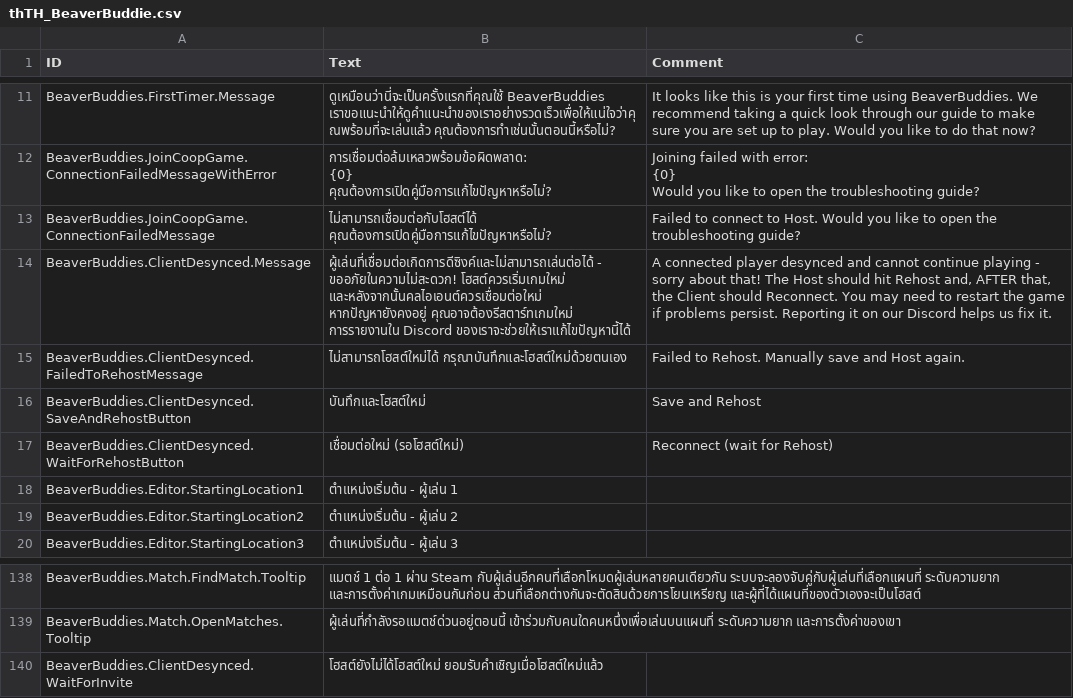
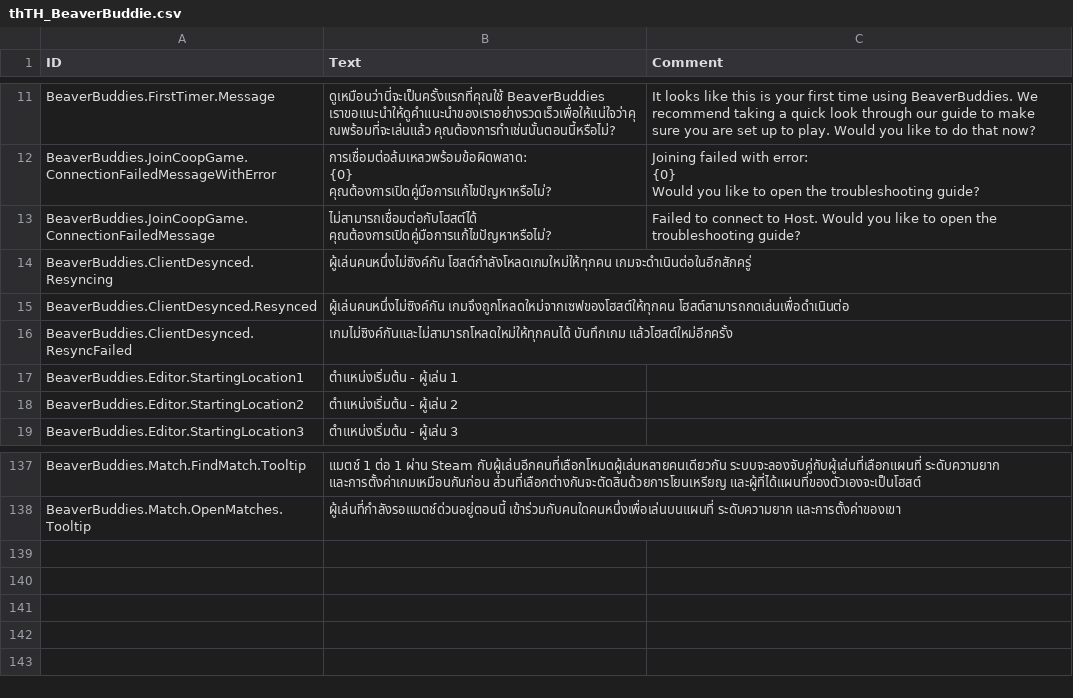
Before and after one commit to FezVrasta/BeaverBuddies-CoOp-PvP-Edition, a CSV file: BeaverBuddies/Localizations/thTH_BeaverBuddie.csv, drawn as a sheet; only a part is shown, gaps mark what is left out.

Commit message:
Resync everyone after a desync without leaving the game
A desync no longer drops the connection. The desynced player tells the host and stops playing; the host saves at the end of the tick and sends the save to every player over the connection they already have; and every machine loads it with the same random seed, as a game starts. The game comes back paused, with a dialog that offers the desync report as before. This replaces the Save and Rehost / Reconnect buttons and the Steam rejoin behind them.

TimberNet sends the save after a -1 length marker. A client holds back everything that comes after the save until it has loaded it. Client events carry the resync count, so the host drops actions sent for the game the resync replaced. The game clock also starts at 0 on every load, so machines that played the old game for different lengths agree.

```diff
--- a/BeaverBuddies/Localizations/thTH_BeaverBuddie.csv
+++ b/BeaverBuddies/Localizations/thTH_BeaverBuddie.csv
@@ -17,6 +17,5 @@ Would you like to open the troubleshooting guide?"
 BeaverBuddies.JoinCoopGame.ConnectionFailedMessage,"ไม่สามารถเชื่อมต่อกับโฮสต์ได้ คุณต้องการเปิดคู่มือการแก้ไขปัญหาหรือไม่?","Failed to connect to Host. Would you like to open the troubleshooting guide?"
-BeaverBuddies.ClientDesynced.Message,"ผู้เล่นที่เชื่อมต่อเกิดการดีซิงค์และไม่สามารถเล่นต่อได้ - ขออภัยในความไม่สะดวก! โฮสต์ควรเริ่มเกมใหม่ และหลังจากนั้นคลไอเอนต์ควรเชื่อมต่อใหม่ หากปัญหายังคงอยู่ คุณอาจต้องรีสตาร์ทเกมใหม่ การรายงานใน Discord ของเราจะช่วยให้เราแก้ไขปัญหานี้ได้","A connected player desynced and cannot continue playing - sorry about that! The Host should hit Rehost and, AFTER that, the Client should Reconnect. You may need to restart the game if problems persist. Reporting it on our Discord helps us fix it."
-BeaverBuddies.ClientDesynced.FailedToRehostMessage,"ไม่สามารถโฮสต์ใหม่ได้ กรุณาบันทึกและโฮสต์ใหม่ด้วยตนเอง","Failed to Rehost. Manually save and Host again."
-BeaverBuddies.ClientDesynced.SaveAndRehostButton,"บันทึกและโฮสต์ใหม่","Save and Rehost"
-BeaverBuddies.ClientDesynced.WaitForRehostButton,"เชื่อมต่อใหม่ (รอโฮสต์ใหม่)","Reconnect (wait for Rehost)"
+BeaverBuddies.ClientDesynced.Resyncing,"ผู้เล่นคนหนึ่งไม่ซิงค์กัน โฮสต์กำลังโหลดเกมใหม่ให้ทุกคน เกมจะดำเนินต่อในอีกสักครู่",""
+BeaverBuddies.ClientDesynced.Resynced,"ผู้เล่นคนหนึ่งไม่ซิงค์กัน เกมจึงถูกโหลดใหม่จากเซฟของโฮสต์ให้ทุกคน โฮสต์สามารถกดเล่นเพื่อดำเนินต่อ",""
+BeaverBuddies.ClientDesynced.ResyncFailed,"เกมไม่ซิงค์กันและไม่สามารถโหลดใหม่ให้ทุกคนได้ บันทึกเกม แล้วโฮสต์ใหม่อีกครั้ง",""
 BeaverBuddies.Editor.StartingLocation1,"ตำแหน่งเริ่มต้น - ผู้เล่น 1",""
@@ -155,2 +154 @@ BeaverBuddies.Match.FindMatch.Tooltip,"แมตช์ 1 ต่อ 1 ผ่า
 BeaverBuddies.Match.OpenMatches.Tooltip,"ผู้เล่นที่กำลังรอแมตช์ด่วนอยู่ตอนนี้ เข้าร่วมกับคนใดคนหนึ่งเพื่อเล่นบนแผนที่ ระดับความยาก และการตั้งค่าของเขา",""
-BeaverBuddies.ClientDesynced.WaitForInvite,"โฮสต์ยังไม่ได้โฮสต์ใหม่ ยอมรับคำเชิญเมื่อโฮสต์ใหม่แล้ว",""
```
Also changed, not shown: BeaverBuddies/Localizations/jaJP_BeaverBuddie.csv, BeaverBuddies/Localizations/plPL_BeaverBuddie.csv, 26 other files.
